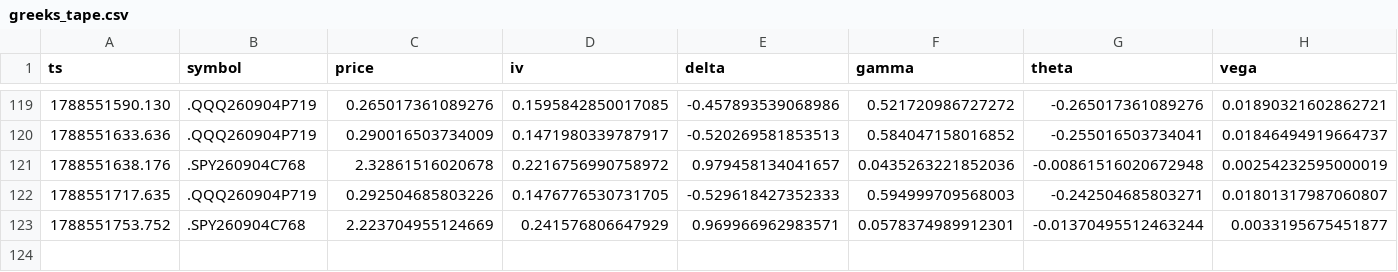
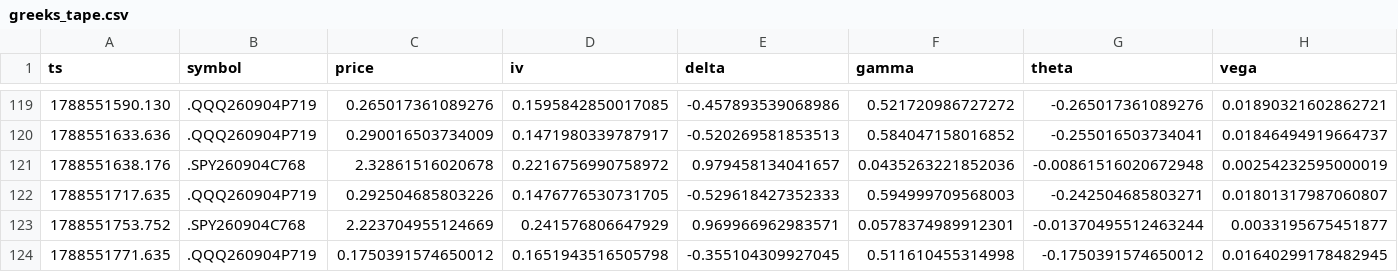
Before and after one commit to giancuffaro/discord-sniper, a CSV file: greeks_tape.csv, drawn as a sheet; only a part is shown, gaps mark what is left out; rows hold the shown columns only; the diff names each change by its address in the sheet, - before the commit and + after, or states it on an @@ line.

Commit message:
auto-push Fri 09/04/2026 15:56:57.22

```diff
--- a/greeks_tape.csv
+++ b/greeks_tape.csv
+row 124: 1788551771.635 | .QQQ260904P719 | 0.1750391574650012 | 0.1651943516505798 | -0.355104309927045 | 0.511610455314998 | -0.1750391574650012 | 0.01640299178482945
```
